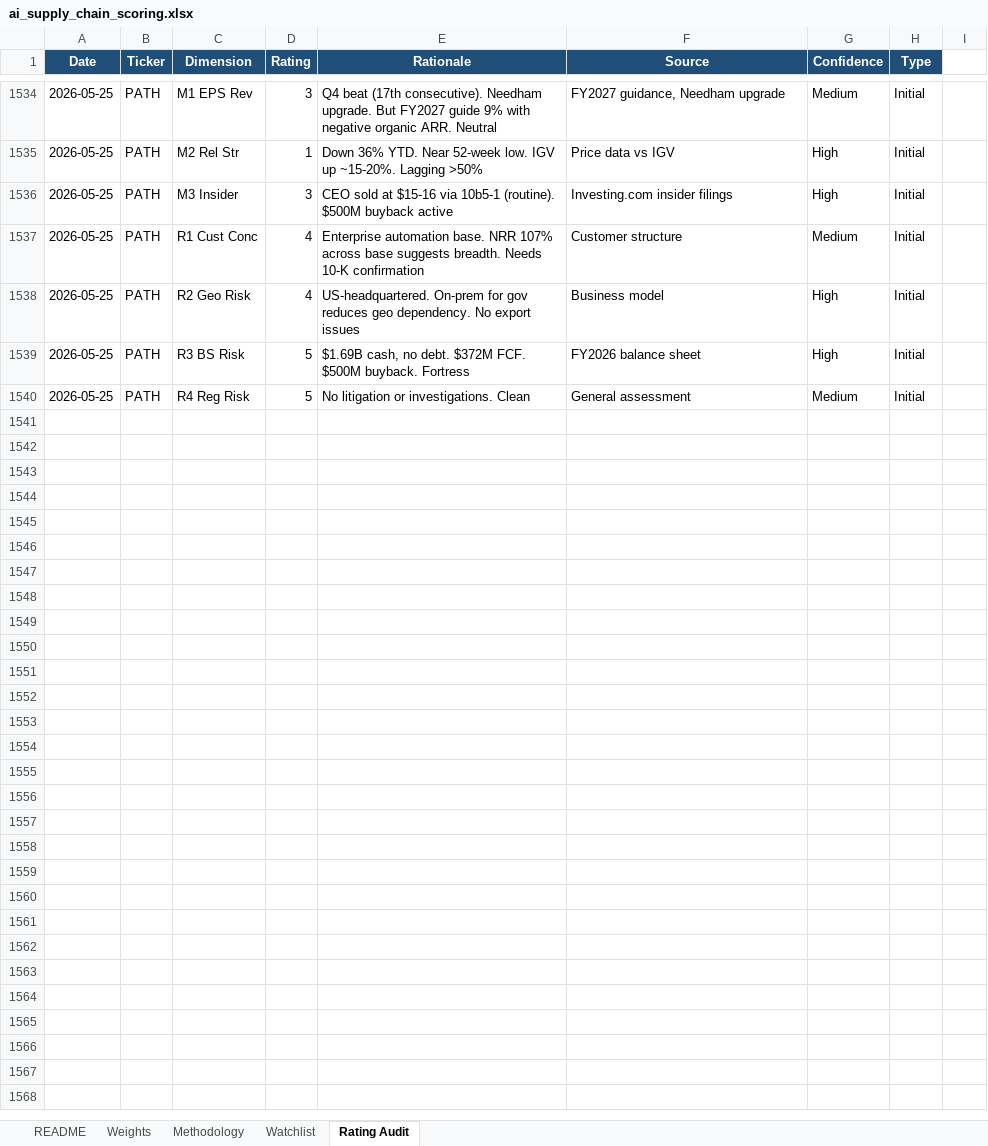
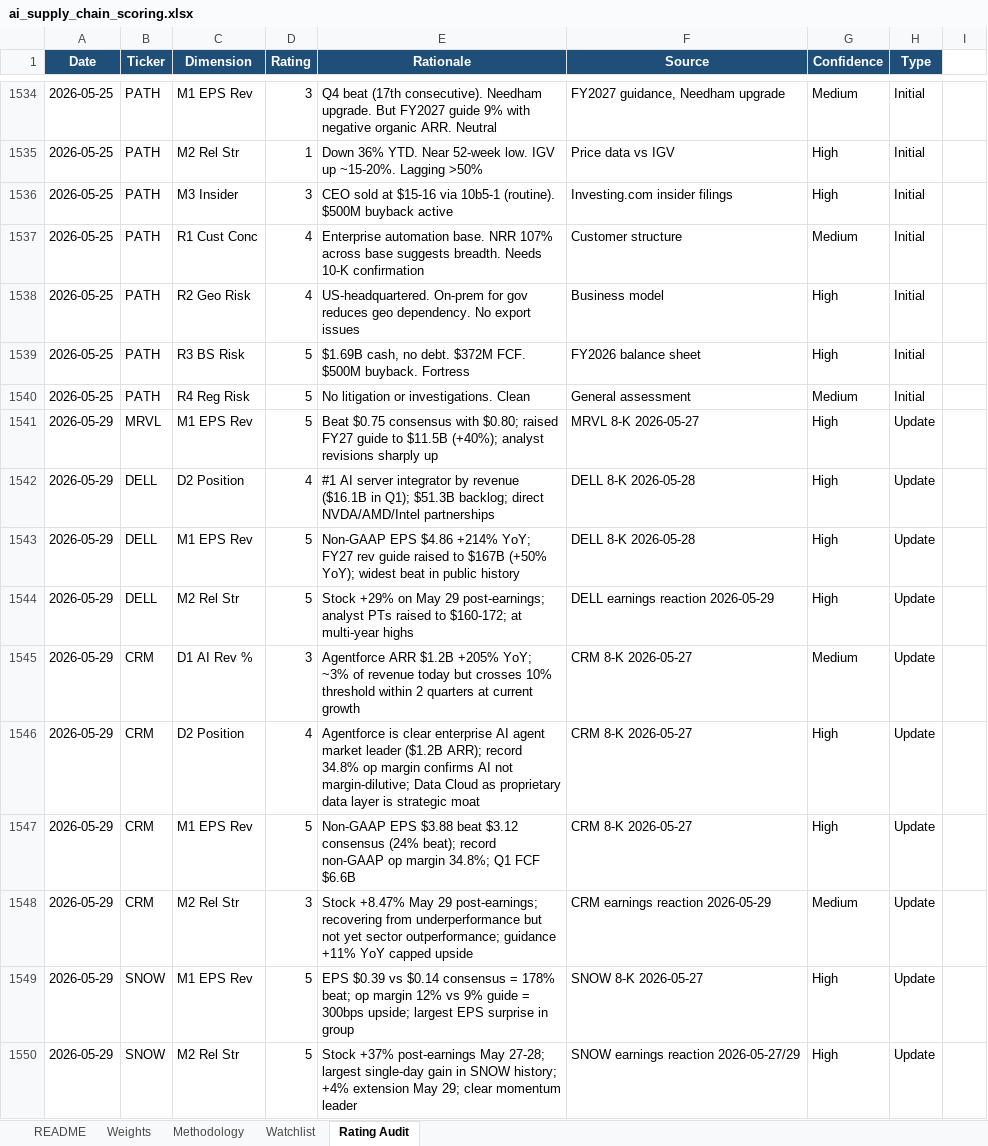
Before and after one commit to dgaraventa5/ai-stocks, an Excel workbook: 00-master/ai_supply_chain_scoring.xlsx, sheet Rating Audit, drawn as a sheet; only a part is shown, gaps mark what is left out; values as stored, in another font and other column widths than the file's, no borders; the diff names each change by its address in the sheet, - before the commit and + after, or states it on an @@ line.

```diff
--- a/00-master/ai_supply_chain_scoring.xlsx (sheet Rating Audit)
+++ b/00-master/ai_supply_chain_scoring.xlsx (sheet Rating Audit)
+row 1541: 2026-05-29 | MRVL | M1 EPS Rev | 5 | Beat $0.75 consensus with $0.80; raised FY27 guide to $11.5B (+40%); analyst revisions sharply up | MRVL 8-K 2026-05-27 | High | Update
+row 1542: 2026-05-29 | DELL | D2 Position | 4 | #1 AI server integrator by revenue ($16.1B in Q1); $51.3B backlog; direct NVDA/AMD/Intel partnerships | DELL 8-K 2026-05-28 | High | Update
+row 1543: 2026-05-29 | DELL | M1 EPS Rev | 5 | Non-GAAP EPS $4.86 +214% YoY; FY27 rev guide raised to $167B (+50% YoY); widest beat in public history | DELL 8-K 2026-05-28 | High | Update
+row 1544: 2026-05-29 | DELL | M2 Rel Str | 5 | Stock +29% on May 29 post-earnings; analyst PTs raised to $160-172; at multi-year highs | DELL earnings reaction 2026-05-29 | High | Update
+row 1545: 2026-05-29 | CRM | D1 AI Rev % | 3 | Agentforce ARR $1.2B +205% YoY; ~3% of revenue today but crosses 10% threshold within 2 quarters at current growth | CRM 8-K 2026-05-27 | Medium | Update
+row 1546: 2026-05-29 | CRM | D2 Position | 4 | Agentforce is clear enterprise AI agent market leader ($1.2B ARR); record 34.8% op margin confirms AI not margin-dilutive; Data Cloud as proprietary data layer is strategic moat | CRM 8-K 2026-05-27 | High | Update
+row 1547: 2026-05-29 | CRM | M1 EPS Rev | 5 | Non-GAAP EPS $3.88 beat $3.12 consensus (24% beat); record non-GAAP op margin 34.8%; Q1 FCF $6.6B | CRM 8-K 2026-05-27 | High | Update
+row 1548: 2026-05-29 | CRM | M2 Rel Str | 3 | Stock +8.47% May 29 post-earnings; recovering from underperformance but not yet sector outperformance; guidance +11% YoY capped upside | CRM earnings reaction 2026-05-29 | Medium | Update
+row 1549: 2026-05-29 | SNOW | M1 EPS Rev | 5 | EPS $0.39 vs $0.14 consensus = 178% beat; op margin 12% vs 9% guide = 300bps upside; largest EPS surprise in group | SNOW 8-K 2026-05-27 | High | Update
+row 1550: 2026-05-29 | SNOW | M2 Rel Str | 5 | Stock +37% post-earnings May 27-28; largest single-day gain in SNOW history; +4% extension May 29; clear momentum leader | SNOW earnings reaction 2026-05-27/29 | High | Update
```
Also changed, not shown: sheet Watchlist, 1 other file.
